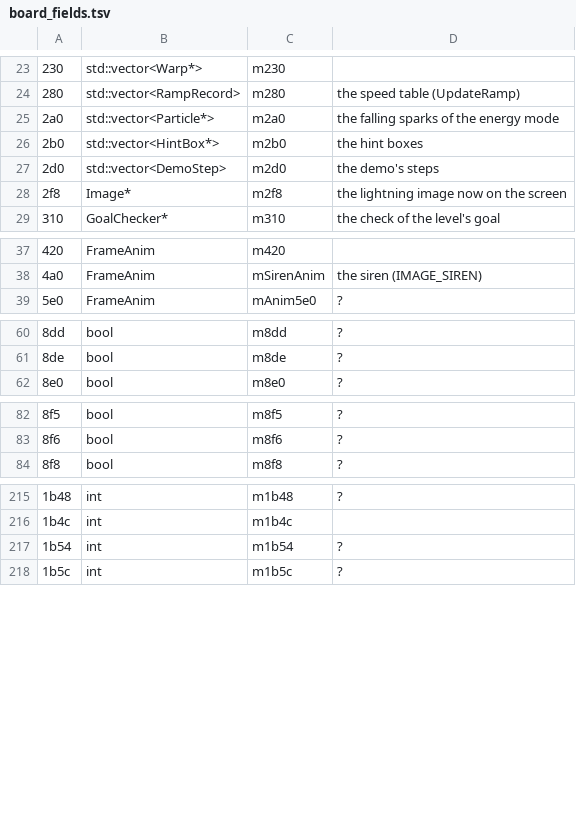
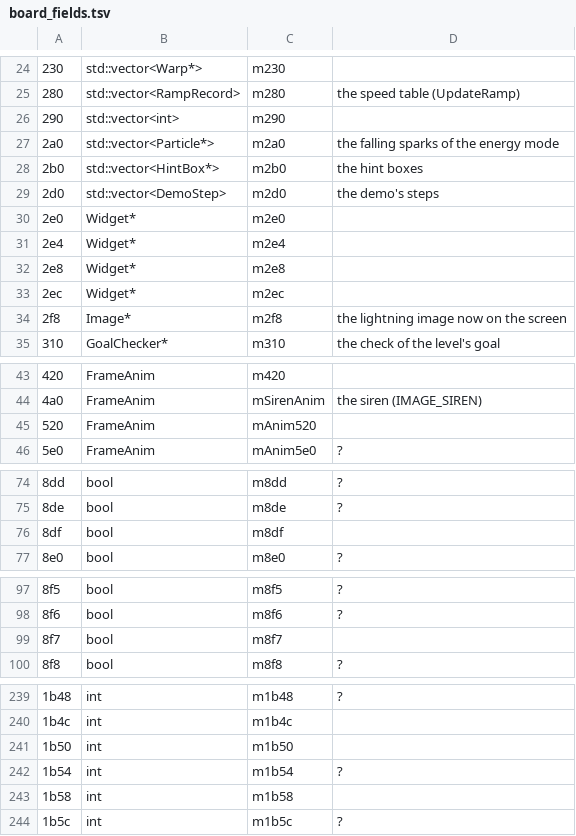
Before and after one commit to allisonpelton/byo-pop-private, a TSV file: games/astropop/docs/board_fields.tsv, drawn as a sheet; only a part is shown, gaps mark what is left out; the diff covers the shown part only; the diff names each change by its address in the sheet, - before the commit and + after, or states it on an @@ line.

```diff
--- a/games/astropop/docs/board_fields.tsv
+++ b/games/astropop/docs/board_fields.tsv
+row 26: 290 | std::vector<int> | m290
+row 30: 2e0 | Widget* | m2e0
+row 31: 2e4 | Widget* | m2e4
+row 32: 2e8 | Widget* | m2e8
+row 33: 2ec | Widget* | m2ec
+row 45: 520 | FrameAnim | mAnim520
+row 76: 8df | bool | m8df
+row 99: 8f7 | bool | m8f7
+row 241: 1b50 | int | m1b50
+row 243: 1b58 | int | m1b58
```
Also changed, not shown: 18 added rows elsewhere in this file, 4 other files.
